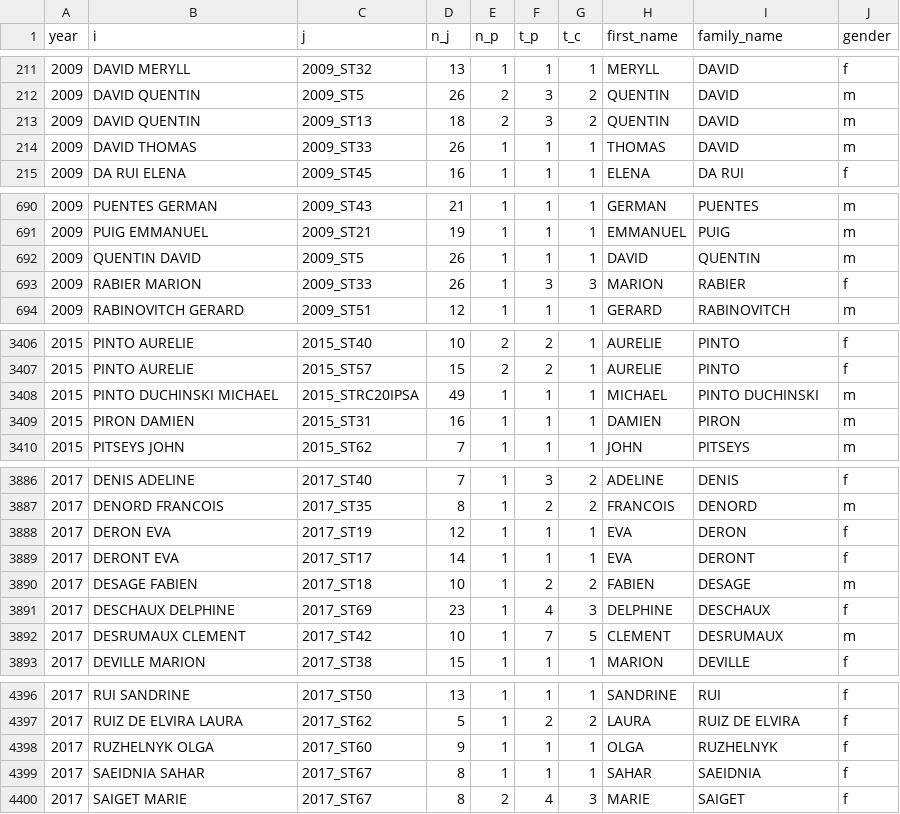
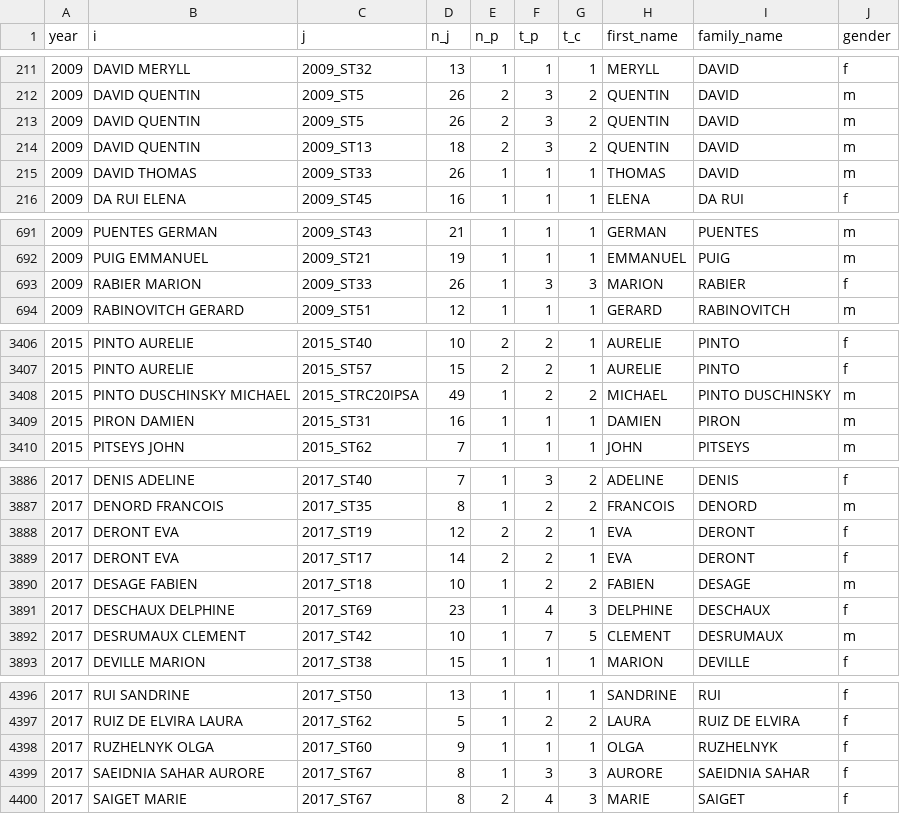
Before and after one commit to briatte/congres-afsp, a CSV file: data/edges.csv, drawn as a sheet; only a part is shown, gaps mark what is left out; the diff covers the shown part only.

Commit message:
small number of name fixes

```diff
--- a/data/edges.csv
+++ b/data/edges.csv
@@ -212,2 +212,3 @@ year,i,j,n_j,n_p,t_p,t_c,first_name,family_name,gender
 2009,DAVID QUENTIN,2009_ST5,26,2,3,2,QUENTIN,DAVID,m
+2009,DAVID QUENTIN,2009_ST5,26,2,3,2,QUENTIN,DAVID,m
 2009,DAVID QUENTIN,2009_ST13,18,2,3,2,QUENTIN,DAVID,m
@@ -691,3 +692,2 @@ year,i,j,n_j,n_p,t_p,t_c,first_name,family_name,gender
 2009,PUIG EMMANUEL,2009_ST21,19,1,1,1,EMMANUEL,PUIG,m
-2009,QUENTIN DAVID,2009_ST5,26,1,1,1,DAVID,QUENTIN,m
 2009,RABIER MARION,2009_ST33,26,1,3,3,MARION,RABIER,f
@@ -3407,3 +3407,3 @@ year,i,j,n_j,n_p,t_p,t_c,first_name,family_name,gender
 2015,PINTO AURELIE,2015_ST57,15,2,2,1,AURELIE,PINTO,f
-2015,PINTO DUCHINSKI MICHAEL,2015_STRC20IPSA,49,1,1,1,MICHAEL,PINTO DUCHINSKI,m
+2015,PINTO DUSCHINSKY MICHAEL,2015_STRC20IPSA,49,1,2,2,MICHAEL,PINTO DUSCHINSKY,m
 2015,PIRON DAMIEN,2015_ST31,16,1,1,1,DAMIEN,PIRON,m
@@ -3887,4 +3887,4 @@ year,i,j,n_j,n_p,t_p,t_c,first_name,family_name,gender
 2017,DENORD FRANCOIS,2017_ST35,8,1,2,2,FRANCOIS,DENORD,m
-2017,DERON EVA,2017_ST19,12,1,1,1,EVA,DERON,f
-2017,DERONT EVA,2017_ST17,14,1,1,1,EVA,DERONT,f
+2017,DERONT EVA,2017_ST19,12,2,2,1,EVA,DERONT,f
+2017,DERONT EVA,2017_ST17,14,2,2,1,EVA,DERONT,f
 2017,DESAGE FABIEN,2017_ST18,10,1,2,2,FABIEN,DESAGE,m
@@ -4398,3 +4398,3 @@ year,i,j,n_j,n_p,t_p,t_c,first_name,family_name,gender
 2017,RUZHELNYK OLGA,2017_ST60,9,1,1,1,OLGA,RUZHELNYK,f
-2017,SAEIDNIA SAHAR,2017_ST67,8,1,1,1,SAHAR,SAEIDNIA,f
+2017,SAEIDNIA SAHAR AURORE,2017_ST67,8,1,3,3,AURORE,SAEIDNIA SAHAR,f
 2017,SAIGET MARIE,2017_ST67,8,2,4,3,MARIE,SAIGET,f
```
Also changed, not shown: 10 edited cells elsewhere in this file.
